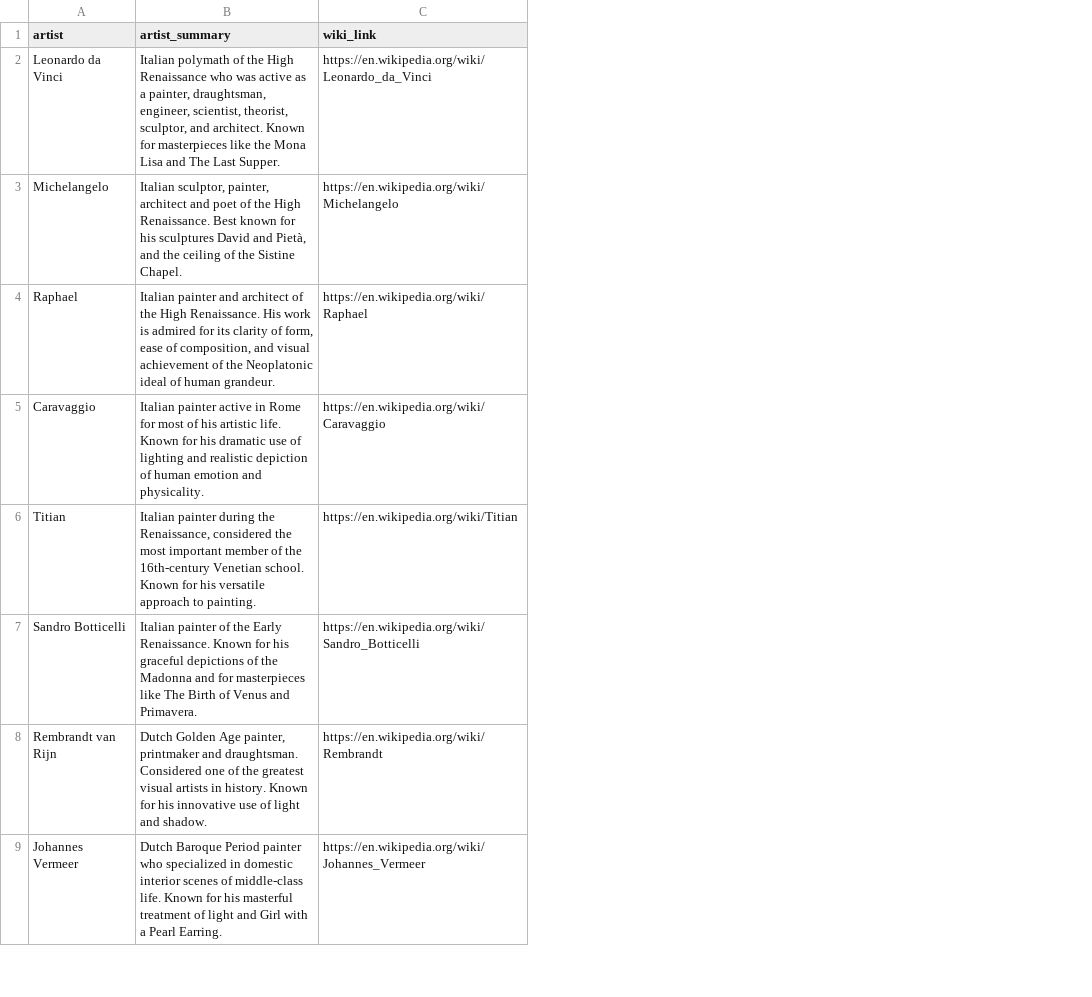
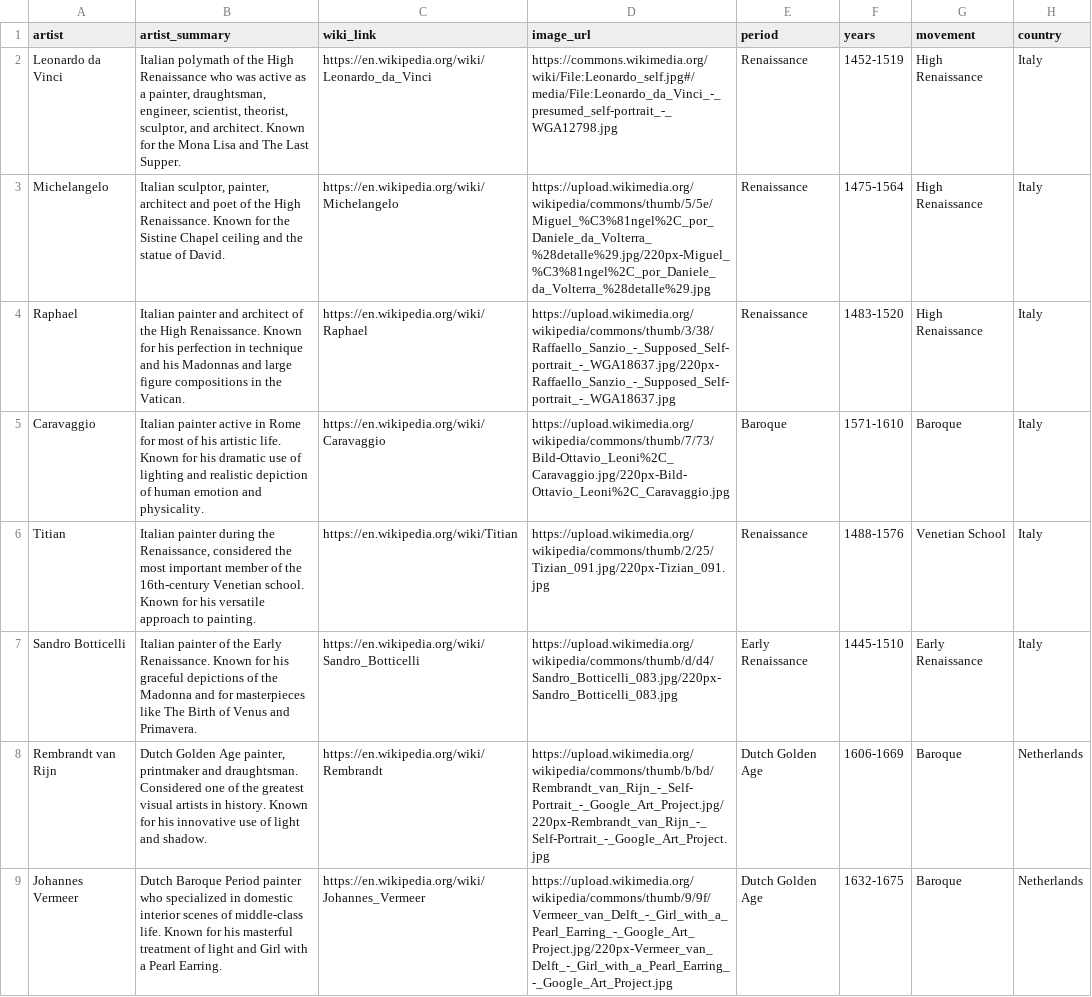
Before and after one commit to valeryspy/art-quiz-app, a CSV file: artist_info.csv, drawn as a sheet; only a part is shown; the diff names each change by its address in the sheet, - before the commit and + after, or states it on an @@ line.

```diff
--- a/artist_info.csv
+++ b/artist_info.csv
+column D (image_url), rows 2-9: https://commons.wikimedia.org/wiki/File:Leonardo_self.jpg#/media/File:Leonardo_da_Vinci_-_presumed_self-portrait_-_WGA12798.jpg | https://upload.wikimedia.org/wikipedia/commons/thumb/5/5e/Miguel_%C3%81ngel%2C_por_Daniele_da_Volterra_%28detalle%29.jpg/220px-Miguel_%C3%81ngel%2C_por_Daniele_da_Volterra_%28detalle%29.jpg | https://upload.wikimedia.org/wikipedia/commons/thumb/3/38/Raffaello_Sanzio_-_Supposed_Self-portrait_-_WGA18637.jpg/220px-Raffaello_Sanzio_-_Supposed_Self-portrait_-_WGA18637.jpg | https://upload.wikimedia.org/wikipedia/commons/thumb/7/73/Bild-Ottavio_Leoni%2C_Caravaggio.jpg/220px-Bild-Ottavio_Leoni%2C_Caravaggio.jpg | https://upload.wikimedia.org/wikipedia/commons/thumb/2/25/Tizian_091.jpg/220px-Tizian_091.jpg | https://upload.wikimedia.org/wikipedia/commons/thumb/d/d4/Sandro_Botticelli_083.jpg/220px-Sandro_Botticelli_083.jpg | https://upload.wikimedia.org/wikipedia/commons/thumb/b/bd/Rembrandt_van_Rijn_-_Self-Portrait_-_Google_Art_Project.jpg/220px-Rembrandt_van_Rijn_-_Self-Portrait_-_Google_Art_Project.jpg | https://upload.wikimedia.org/wikipedia/commons/thumb/9/9f/Vermeer_van_Delft_-_Girl_with_a_Pearl_Earring_-_Google_Art_Project.jpg/220px-Vermeer_van_Delft_-_Girl_with_a_Pearl_Earring_-_Google_Art_Project.jpg
+column E (period), rows 2-9: Renaissance | Renaissance | Renaissance | Baroque | Renaissance | Early Renaissance | Dutch Golden Age | Dutch Golden Age
+column F (years), rows 2-9: 1452-1519 | 1475-1564 | 1483-1520 | 1571-1610 | 1488-1576 | 1445-1510 | 1606-1669 | 1632-1675
+column G (movement), rows 2-9: High Renaissance | High Renaissance | High Renaissance | Baroque | Venetian School | Early Renaissance | Baroque | Baroque
+column H (country), rows 2-9: Italy | Italy | Italy | Italy | Italy | Italy | Netherlands | Netherlands
-B2 (artist_summary): …Known for masterpieces like the Mona…
+B2 (artist_summary): …Known for the Mona…
-B3 (artist_summary): …High Renaissance. Best known for his sculptures David and Pietà, and the ceiling of the Sistine Chapel.
+B3 (artist_summary): …High Renaissance. Known for the Sistine Chapel ceiling and the statue of David.
-B4 (artist_summary): …High Renaissance. His work is admired for its clarity of form, ease of composition, and visual achievement of the Neoplatonic ideal of human grandeur.
+B4 (artist_summary): …High Renaissance. Known for his perfection in technique and his Madonnas and large figure compositions in the Vatican.
```
Also changed, not shown: 6 other files.
